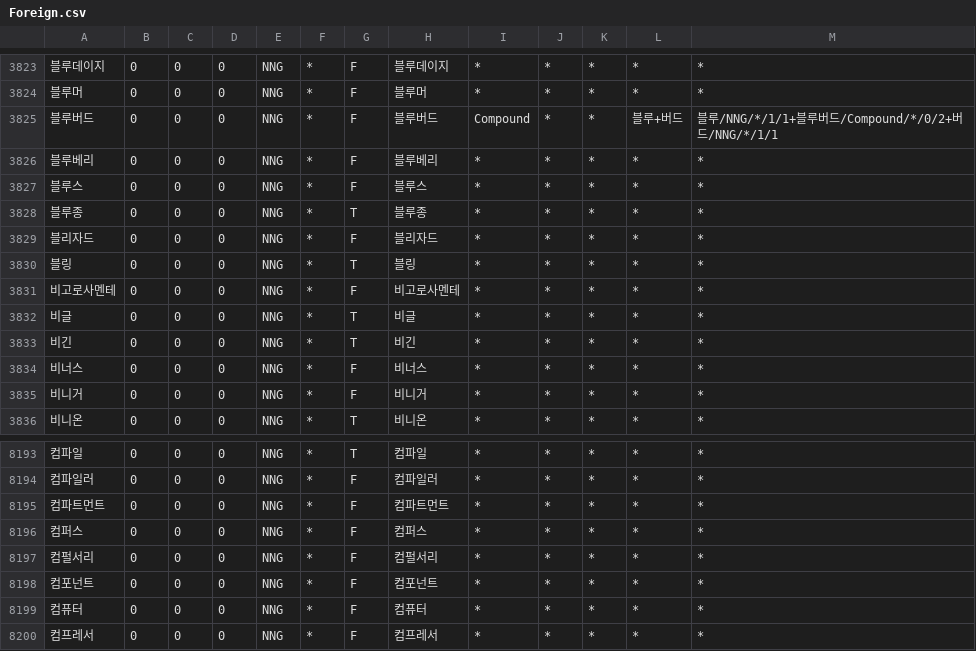
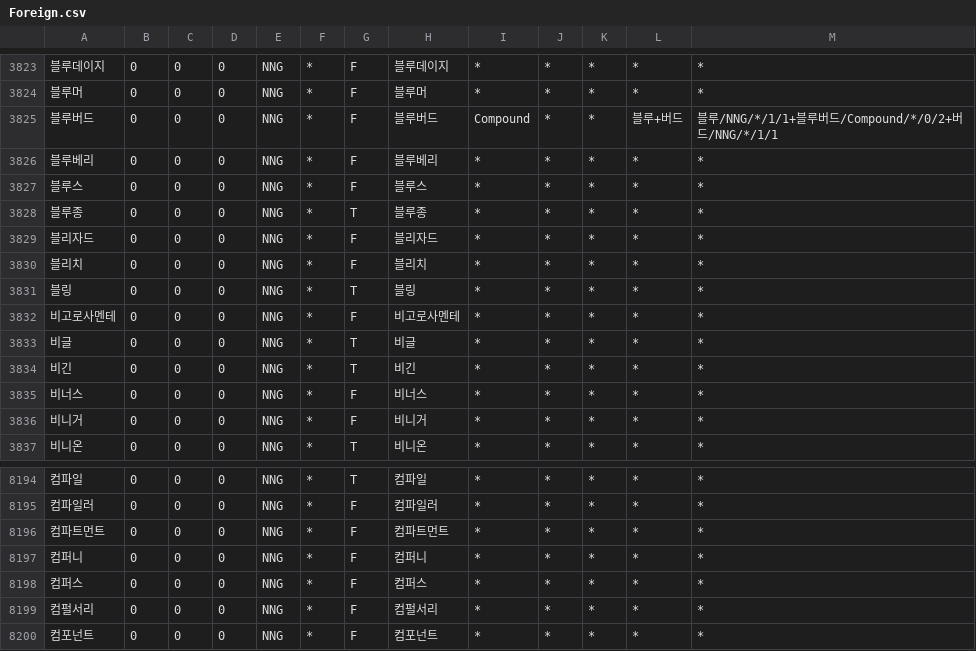
Before and after one commit to deepsearch-hq/mecab-ko-dic, a CSV file: seed/Foreign.csv, drawn as a sheet; only a part is shown, gaps mark what is left out; the shorter side is filled out with more unchanged rows; the diff names each change by its address in the sheet, - before the commit and + after, or states it on an @@ line.

```diff
--- a/seed/Foreign.csv
+++ b/seed/Foreign.csv
+row 3830: 블리치 | 0 | 0 | 0 | NNG | * | F | 블리치 | * | * | * | * | *
+row 8197: 컴퍼니 | 0 | 0 | 0 | NNG | * | F | 컴퍼니 | * | * | * | * | *
```
Also changed, not shown: 1 other file.
